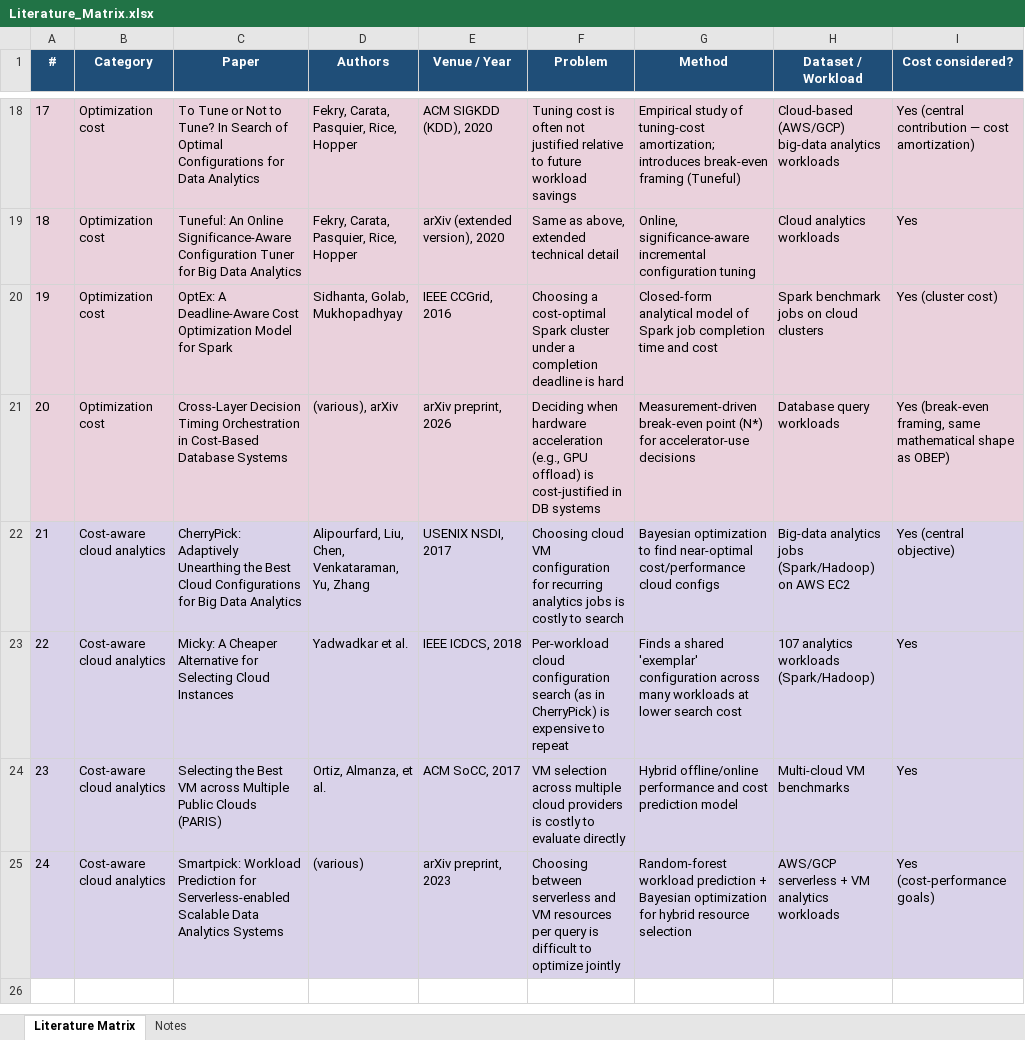
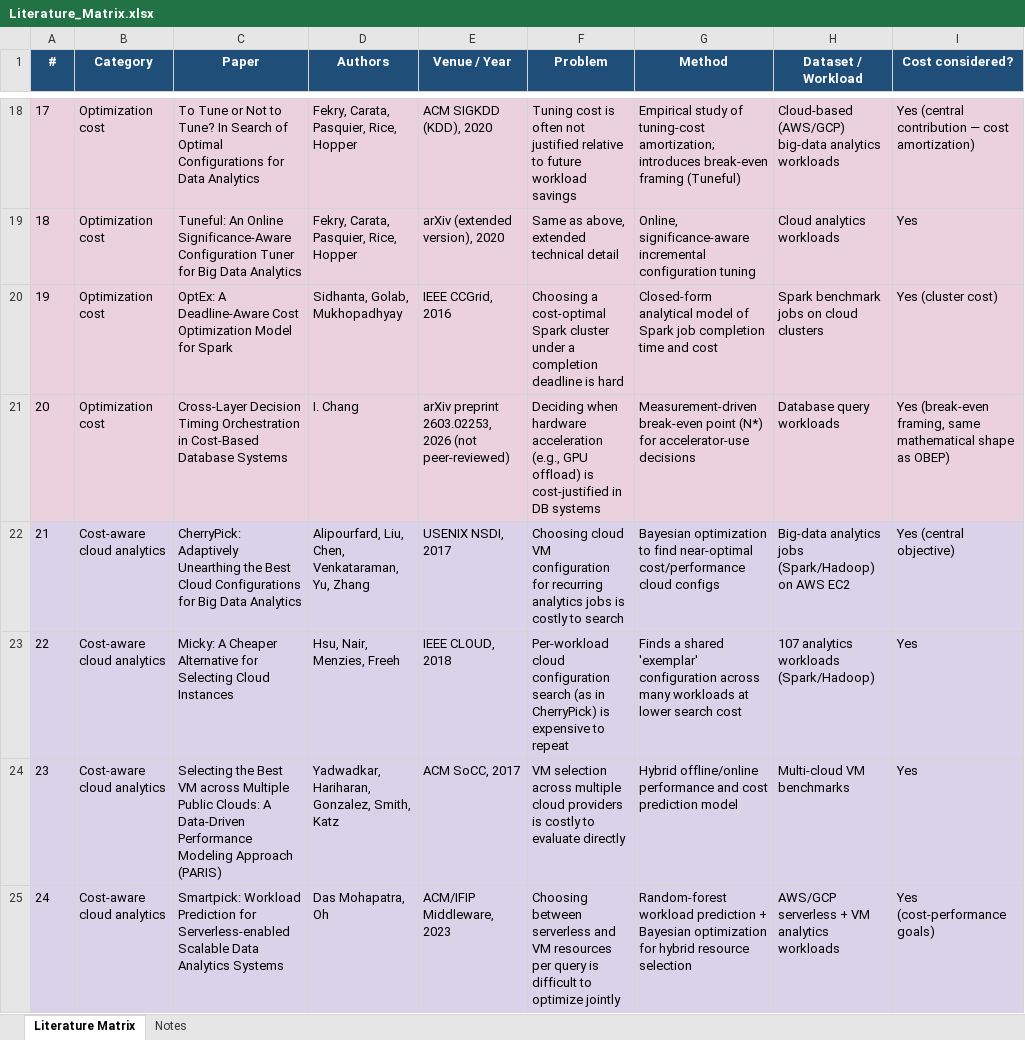
Before and after one commit to Mustaqeem3313/spark-cost-aware-optimization-CAO-DF, an Excel workbook: literature/Literature_Matrix.xlsx, sheet Literature Matrix, drawn as a sheet; only a part is shown, gaps mark what is left out; values as stored, in another font and other column widths than the file's, no borders; the diff covers the shown part only; the diff names each change by its address in the sheet, - before the commit and + after, or states it on an @@ line.

```diff
--- a/literature/Literature_Matrix.xlsx (sheet Literature Matrix)
+++ b/literature/Literature_Matrix.xlsx (sheet Literature Matrix)
-D21 (Authors): (various), arXiv
+D21 (Authors): I. Chang
-E21 (Venue / Year): arXiv preprint, 2026
+E21 (Venue / Year): arXiv preprint 2603.02253, 2026 (not peer-reviewed)
-D23 (Authors): Yadwadkar et al.
+D23 (Authors): Hsu, Nair, Menzies, Freeh
-E23 (Venue / Year): IEEE ICDCS, 2018
+E23 (Venue / Year): IEEE CLOUD, 2018
-C24 (Paper): …Multiple Public Clouds (PARIS)
+C24 (Paper): …Multiple Public Clouds: A Data-Driven Performance Modeling Approach (PARIS)
-D24 (Authors): Ortiz, Almanza, et al.
+D24 (Authors): Yadwadkar, Hariharan, Gonzalez, Smith, Katz
-D25 (Authors): (various)
+D25 (Authors): Das Mohapatra, Oh
-E25 (Venue / Year): arXiv preprint, 2023
+E25 (Venue / Year): ACM/IFIP Middleware, 2023
```
Also changed, not shown: 5 added rows elsewhere in this sheet, sheet Notes, 7 other files.
